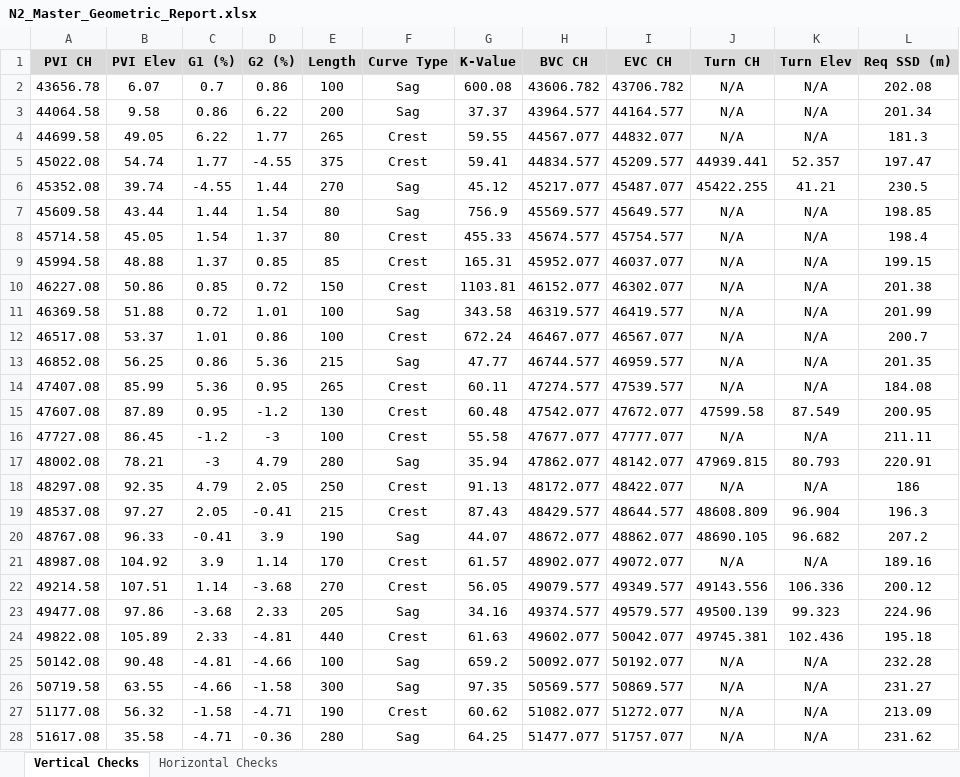
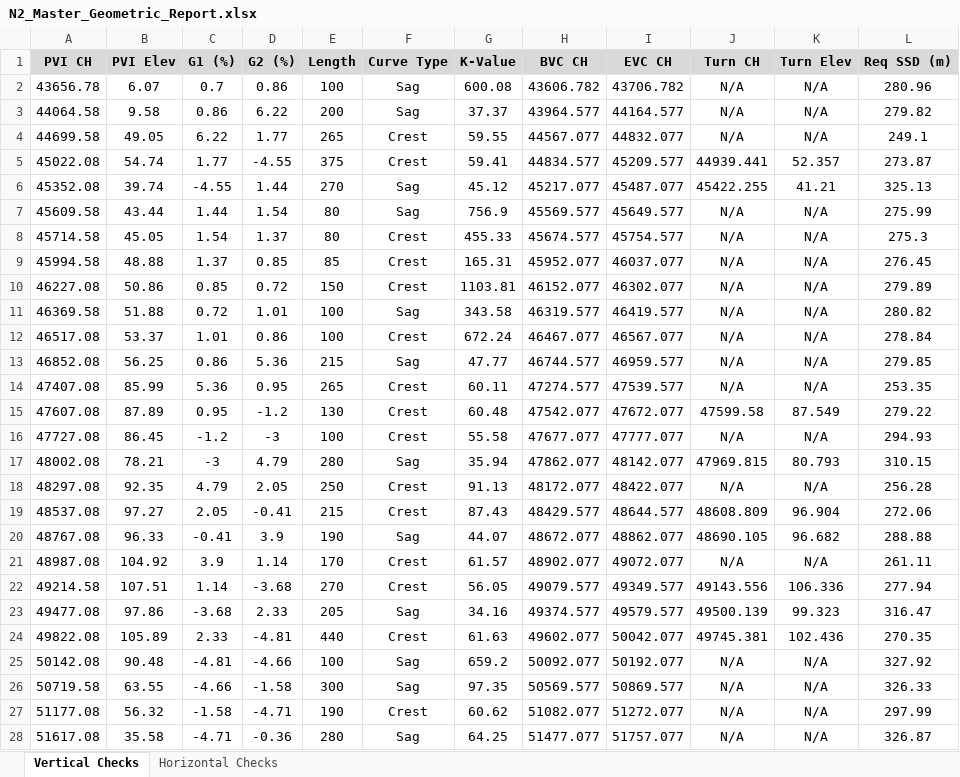
Before and after one commit to Kyur05/Python_Projects, an Excel workbook: N2_Master_Geometric_Report.xlsx, sheet Vertical Checks, drawn as a sheet; only a part is shown; values as stored, in another font and other column widths than the file's, no borders; the diff covers the shown part only; the diff names each change by its address in the sheet, - before the commit and + after, or states it on an @@ line.

```diff
--- a/N2_Master_Geometric_Report.xlsx (sheet Vertical Checks)
+++ b/N2_Master_Geometric_Report.xlsx (sheet Vertical Checks)
-L2 (Req SSD (m)): 202.08
+L2 (Req SSD (m)): 280.96
-L3 (Req SSD (m)): 201.34
+L3 (Req SSD (m)): 279.82
-L4 (Req SSD (m)): 181.3
+L4 (Req SSD (m)): 249.1
-L5 (Req SSD (m)): 197.47
+L5 (Req SSD (m)): 273.87
-L6 (Req SSD (m)): 230.5
+L6 (Req SSD (m)): 325.13
-L7 (Req SSD (m)): 198.85
+L7 (Req SSD (m)): 275.99
-L8 (Req SSD (m)): 198.4
+L8 (Req SSD (m)): 275.3
-L9 (Req SSD (m)): 199.15
+L9 (Req SSD (m)): 276.45
-L10 (Req SSD (m)): 201.38
+L10 (Req SSD (m)): 279.89
-L11 (Req SSD (m)): 201.99
+L11 (Req SSD (m)): 280.82
-L12 (Req SSD (m)): 200.7
+L12 (Req SSD (m)): 278.84
-L13 (Req SSD (m)): 201.35
+L13 (Req SSD (m)): 279.85
-L14 (Req SSD (m)): 184.08
+L14 (Req SSD (m)): 253.35
-L15 (Req SSD (m)): 200.95
+L15 (Req SSD (m)): 279.22
-L16 (Req SSD (m)): 211.11
+L16 (Req SSD (m)): 294.93
-L17 (Req SSD (m)): 220.91
+L17 (Req SSD (m)): 310.15
-L18 (Req SSD (m)): 186
+L18 (Req SSD (m)): 256.28
-L19 (Req SSD (m)): 196.3
+L19 (Req SSD (m)): 272.06
-L20 (Req SSD (m)): 207.2
+L20 (Req SSD (m)): 288.88
-L21 (Req SSD (m)): 189.16
+L21 (Req SSD (m)): 261.11
-L22 (Req SSD (m)): 200.12
+L22 (Req SSD (m)): 277.94
-L23 (Req SSD (m)): 224.96
+L23 (Req SSD (m)): 316.47
-L24 (Req SSD (m)): 195.18
+L24 (Req SSD (m)): 270.35
-L25 (Req SSD (m)): 232.28
+L25 (Req SSD (m)): 327.92
-L26 (Req SSD (m)): 231.27
+L26 (Req SSD (m)): 326.33
-L27 (Req SSD (m)): 213.09
+L27 (Req SSD (m)): 297.99
-L28 (Req SSD (m)): 231.62
+L28 (Req SSD (m)): 326.87
```
Also changed, not shown: 6 edited cells elsewhere in this sheet, sheet Horizontal Checks, 4 other files.
